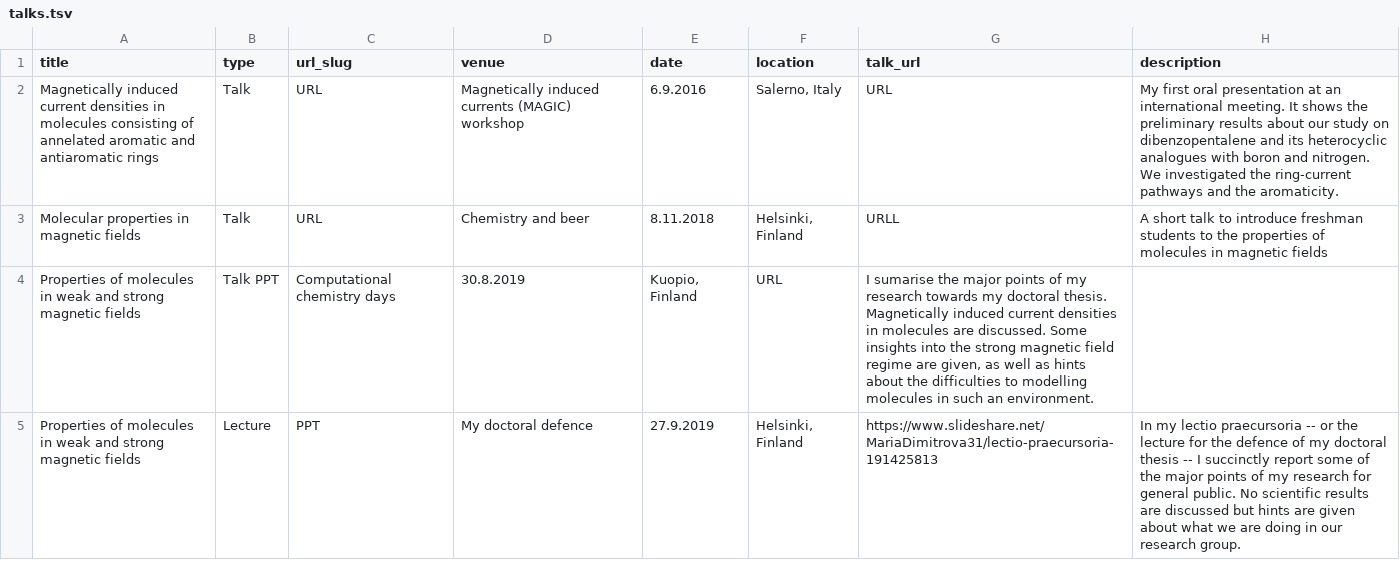
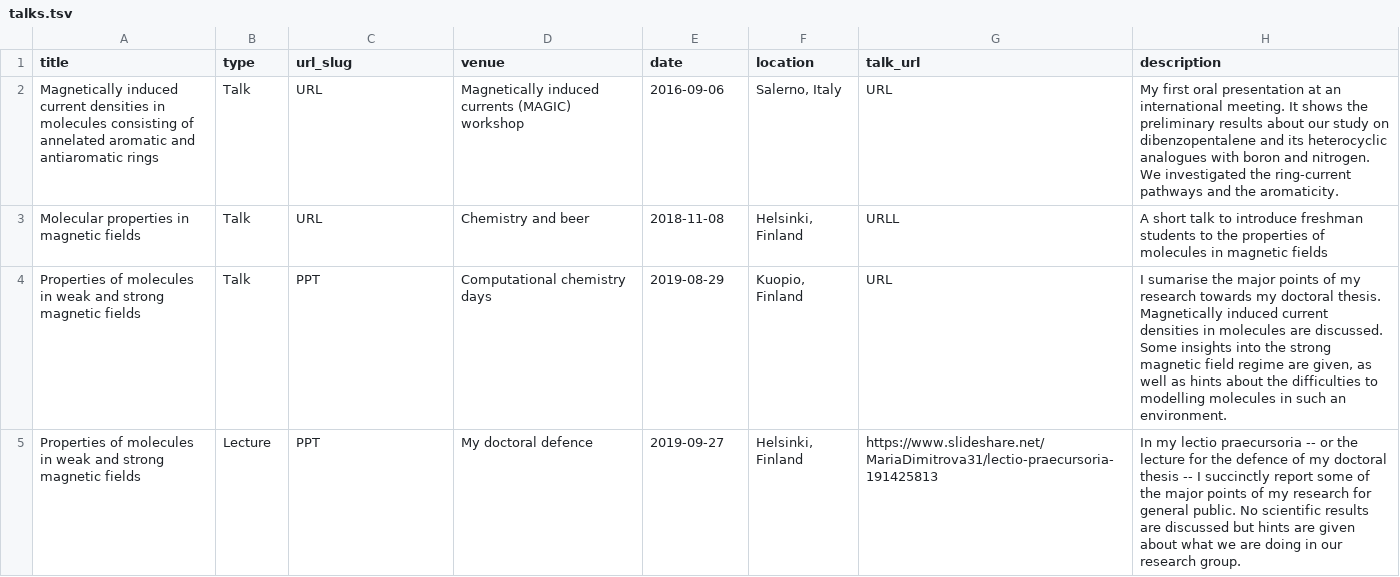
Before and after one commit to mariavd/mariavd.github.io, a TSV file: markdown_generator/talks.tsv, drawn as a sheet.

Commit message:
Fixed dates of the talks

```diff
--- a/markdown_generator/talks.tsv
+++ b/markdown_generator/talks.tsv
@@ -1,5 +1,5 @@
 title	type	url_slug	venue	date	location	talk_url	description
-Magnetically induced current densities in molecules consisting of annelated aromatic and antiaromatic rings	Talk	URL	Magnetically induced currents (MAGIC) workshop	6.9.2016	Salerno, Italy	URL	My first oral presentation at an international meeting. It shows the preliminary results about our study on dibenzopentalene and its heterocyclic analogues with boron and nitrogen. We investigated the ring-current pathways and the aromaticity.
-Molecular properties in magnetic fields	Talk	URL	Chemistry and beer	8.11.2018	Helsinki, Finland	URLL	A short talk to introduce freshman students to the properties of molecules in magnetic fields
-Properties of molecules in weak and strong magnetic fields	Talk PPT	Computational chemistry days	30.8.2019	Kuopio, Finland	URL	I sumarise the major points of my research towards my doctoral thesis. Magnetically induced current densities in molecules are discussed. Some insights into the strong magnetic field regime are given, as well as hints about the difficulties to modelling molecules in such an environment.
-Properties of molecules in weak and strong magnetic fields	Lecture	PPT	My doctoral defence	27.9.2019	Helsinki, Finland	https://www.slideshare.net/MariaDimitrova31/lectio-praecursoria-191425813	In my lectio praecursoria -- or the lecture for the defence of my doctoral thesis -- I succinctly report some of the major points of my research for general public. No scientific results are discussed but hints are given about what we are doing in our research group.
+Magnetically induced current densities in molecules consisting of annelated aromatic and antiaromatic rings	Talk	URL	Magnetically induced currents (MAGIC) workshop	2016-09-06	Salerno, Italy	URL	My first oral presentation at an international meeting. It shows the preliminary results about our study on dibenzopentalene and its heterocyclic analogues with boron and nitrogen. We investigated the ring-current pathways and the aromaticity.
+Molecular properties in magnetic fields	Talk	URL	Chemistry and beer	2018-11-08	Helsinki, Finland	URLL	A short talk to introduce freshman students to the properties of molecules in magnetic fields
+Properties of molecules in weak and strong magnetic fields	Talk	PPT	Computational chemistry days	2019-08-29	Kuopio, Finland	URL	I sumarise the major points of my research towards my doctoral thesis. Magnetically induced current densities in molecules are discussed. Some insights into the strong magnetic field regime are given, as well as hints about the difficulties to modelling molecules in such an environment.
+Properties of molecules in weak and strong magnetic fields	Lecture	PPT	My doctoral defence	2019-09-27	Helsinki, Finland	https://www.slideshare.net/MariaDimitrova31/lectio-praecursoria-191425813	In my lectio praecursoria -- or the lecture for the defence of my doctoral thesis -- I succinctly report some of the major points of my research for general public. No scientific results are discussed but hints are given about what we are doing in our research group.
```
Also changed, not shown: 7 other files.
